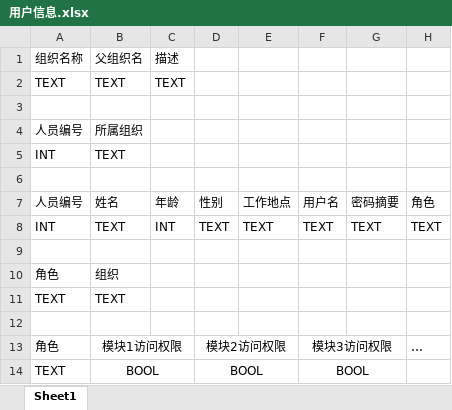
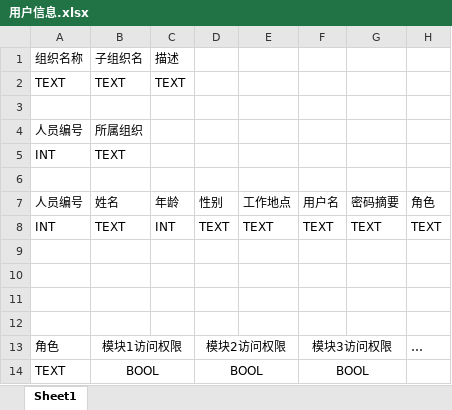
Before and after one commit to joker20020/ERP, an Excel workbook: 系统模块/物理表/用户信息.xlsx, sheet Sheet1, drawn as a sheet; values as stored, in another font and other column widths than the file's, no borders; the diff names each change by its address in the sheet, - before the commit and + after, or states it on an @@ line.

```diff
--- a/系统模块/物理表/用户信息.xlsx (sheet Sheet1)
+++ b/系统模块/物理表/用户信息.xlsx (sheet Sheet1)
-B1: 父组织名
+B1: 子组织名
-row 10: 角色 | 组织
+row 10: (empty)
-row 11: TEXT | TEXT
+row 11: (empty)
```
Also changed, not shown: 系统模块/物理表/产品工艺信息.xlsx, 1 other file.
